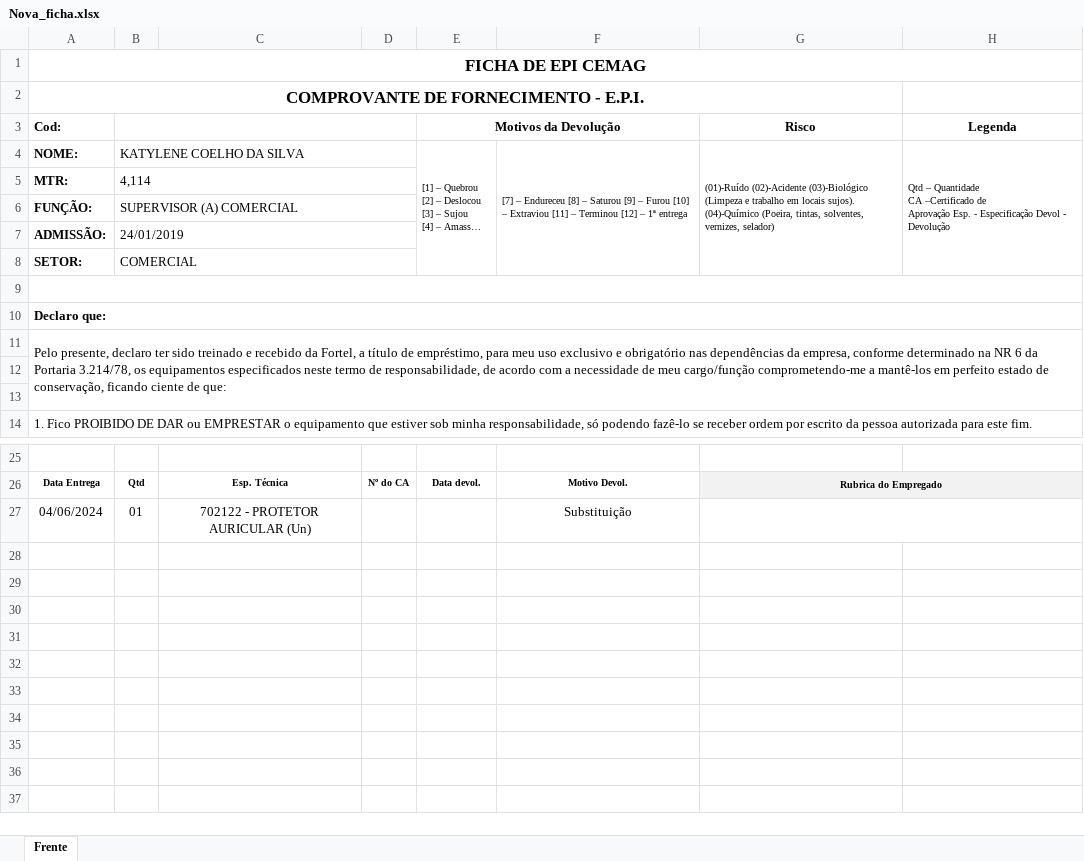
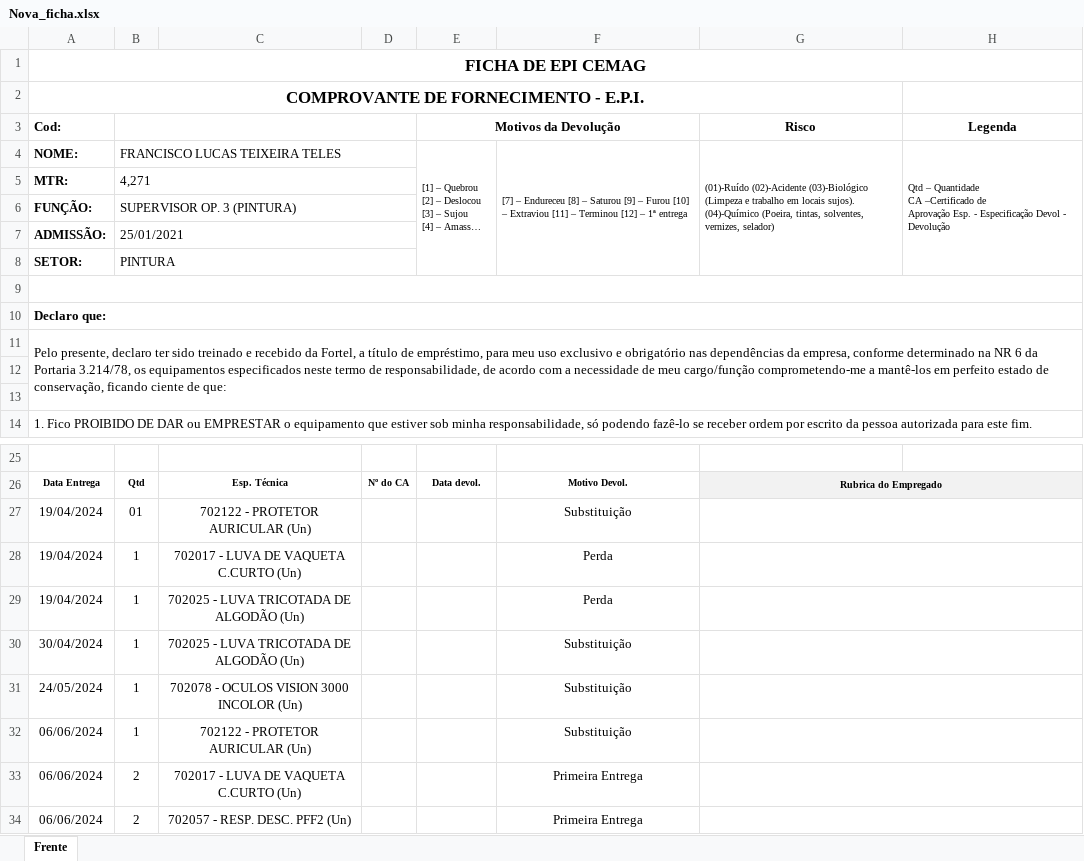
Before and after one commit to Cemag-pcp/projeto_sistema_epi, an Excel workbook: downloads/Nova_ficha.xlsx, sheet Frente, drawn as a sheet; only a part is shown, gaps mark what is left out; long unchanged cells end in …; values as stored, in another font and other column widths than the file's, no borders; charts and pictures not drawn; the diff names each change by its address in the sheet, - before the commit and + after, or states it on an @@ line.

```diff
--- a/downloads/Nova_ficha.xlsx (sheet Frente)
+++ b/downloads/Nova_ficha.xlsx (sheet Frente)
-B4: KATYLENE COELHO DA SILVA
+B4: FRANCISCO LUCAS TEIXEIRA TELES
-B5: 4,114
+B5: 4,271
-B6: SUPERVISOR (A) COMERCIAL
+B6: SUPERVISOR OP. 3 (PINTURA)
-B7: 24/01/2019
+B7: 25/01/2021
-B8: COMERCIAL
+B8: PINTURA
-A27 (Cod:): 04/06/2024
+A27 (Cod:): 19/04/2024
+row 28: 19/04/2024 | 1 | 702017 - LUVA DE VAQUETA C.CURTO (Un) |  |  | Perda
+row 29: 19/04/2024 | 1 | 702025 - LUVA TRICOTADA DE ALGODÃO (Un) |  |  | Perda
+row 30: 30/04/2024 | 1 | 702025 - LUVA TRICOTADA DE ALGODÃO (Un) |  |  | Substituição
+row 31: 24/05/2024 | 1 | 702078 - OCULOS VISION 3000 INCOLOR (Un) |  |  | Substituição
+row 32: 06/06/2024 | 1 | 702122 - PROTETOR AURICULAR (Un) |  |  | Substituição
+row 33: 06/06/2024 | 2 | 702017 - LUVA DE VAQUETA C.CURTO (Un) |  |  | Primeira Entrega
+row 34: 06/06/2024 | 2 | 702057 - RESP. DESC. PFF2 (Un) |  |  | Primeira Entrega
```
Also changed, not shown: charts or pictures, 6 other files.
